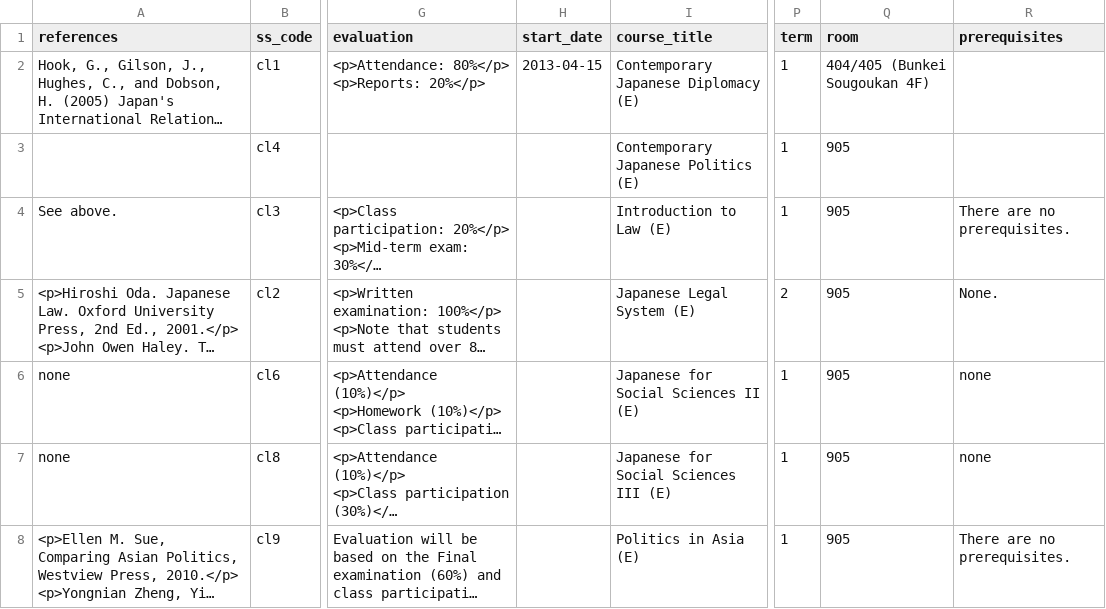
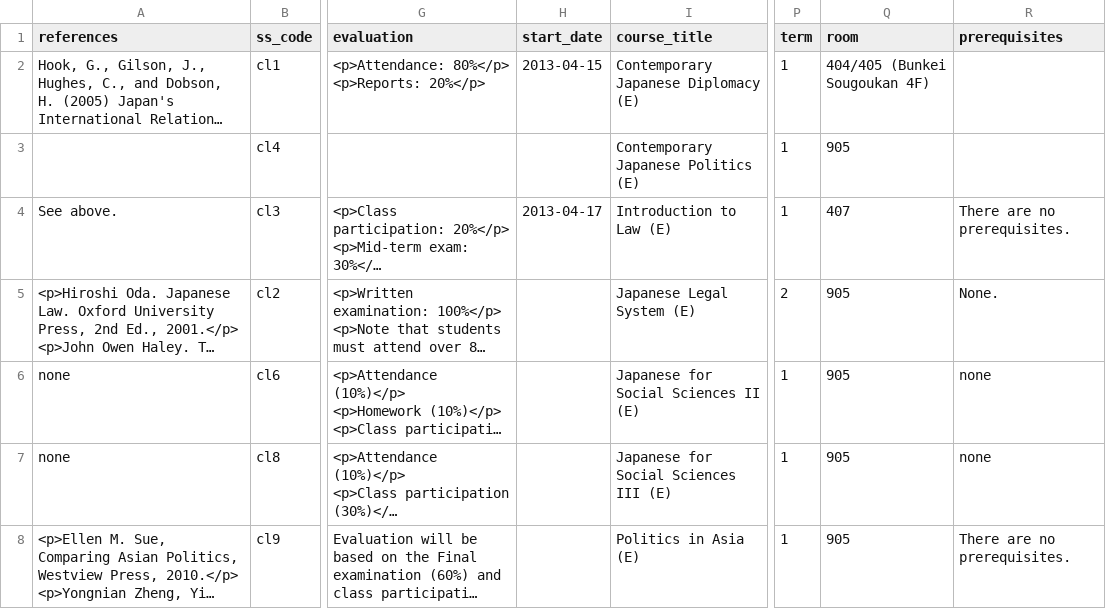
Before and after one commit to jwhitneyjp/gsl-en, a CSV file: src/docroot/csv/courses.csv, drawn as a sheet; only a part is shown, gaps mark what is left out; long unchanged cells end in …; the diff covers the shown part only; the diff names each change by its address in the sheet, - before the commit and + after, or states it on an @@ line.

```diff
--- a/src/docroot/csv/courses.csv
+++ b/src/docroot/csv/courses.csv
-H4 (start_date): (empty)
+H4 (start_date): 2013-04-17
-Q4 (room): 905
+Q4 (room): 407
```
Also changed, not shown: 1 edited cell elsewhere in this file, 1 other file.
